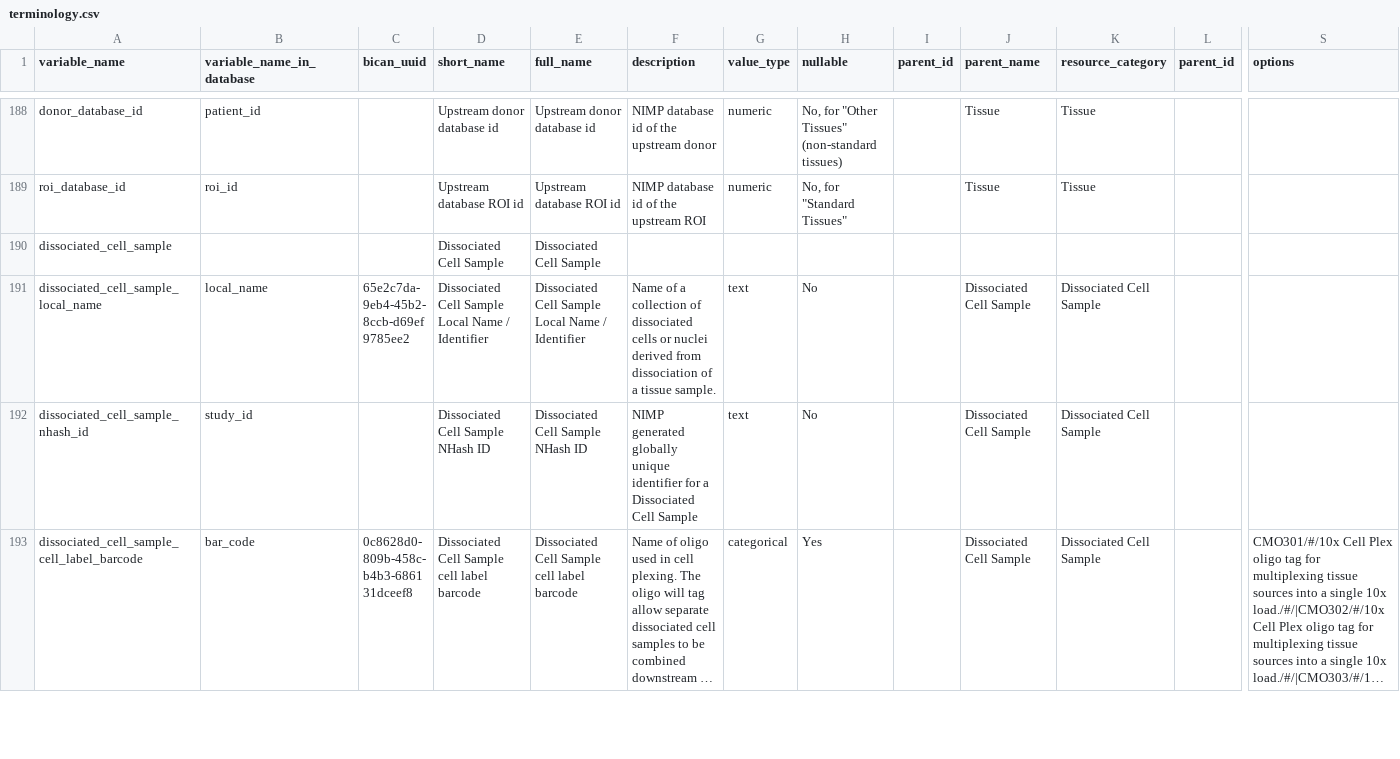
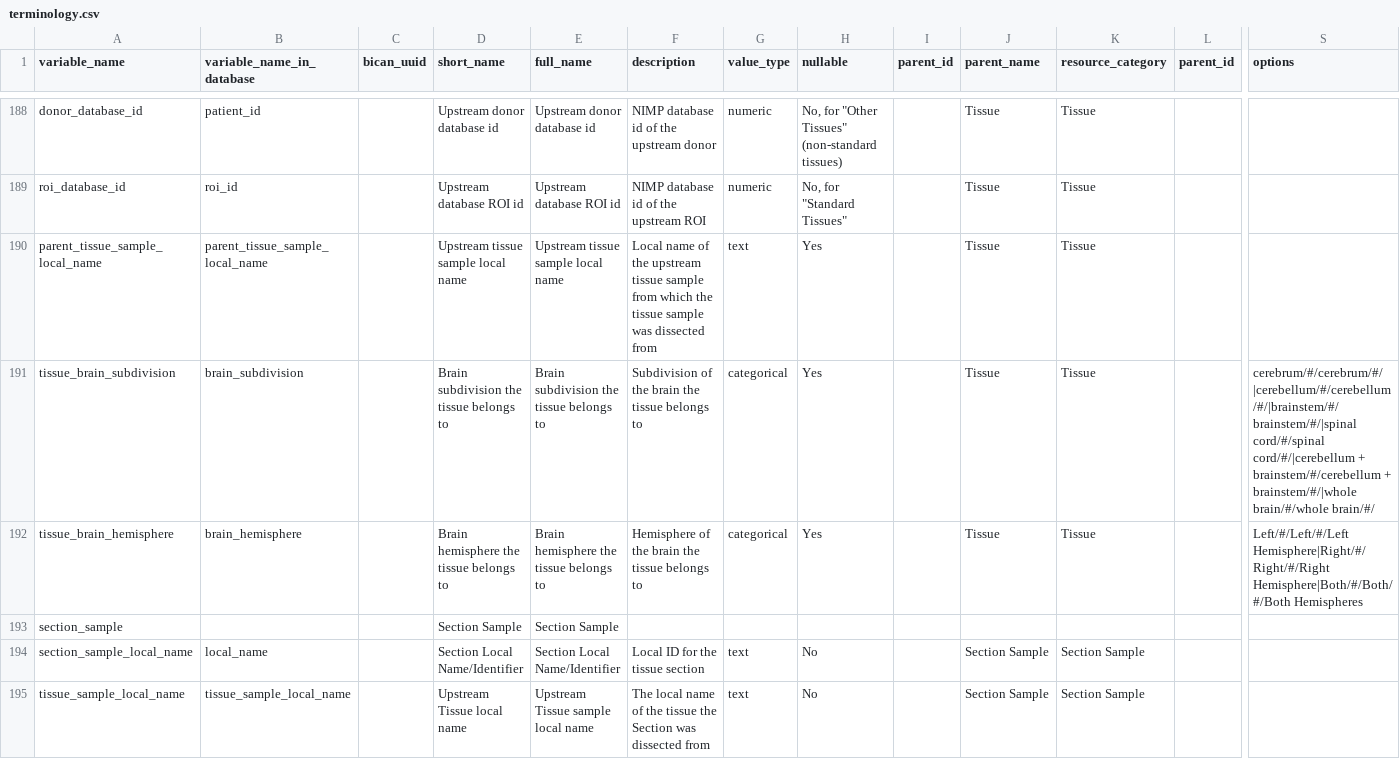
Before and after one commit to UTHealth-Data-Science/bican_specimen_portal_metadata, a CSV file: terminology.csv, drawn as a sheet; only a part is shown, gaps mark what is left out; the shorter side is filled out with more unchanged rows; long unchanged cells end in …; rows hold the shown columns only; the diff covers the shown part only; the diff names each change by its address in the sheet, - before the commit and + after, or states it on an @@ line.

Commit message:
Update terminology.csv
Added section metadata. Updated tissue metadata (added new elements)

```diff
--- a/terminology.csv
+++ b/terminology.csv
+row 190: parent_tissue_sample_local_name | parent_tissue_sample_local_name |  | Upstream tissue sample local name | Upstream tissue sample local name | Local name of the upstream tissue sample from which the tissue sample was dissected from | text | Yes |  | Tissue | Tissue
+row 191: tissue_brain_subdivision | brain_subdivision |  | Brain subdivision the tissue belongs to | Brain subdivision the tissue belongs to | Subdivision of the brain the tissue belongs to | categorical | Yes |  | Tissue | Tissue |  | cerebrum/#/cerebrum/#/|cerebellum/#/cerebellum/#/|brainstem/#/brainstem/#/|spinal cord/#/spinal cord/#/|cerebellum + brainstem/#/cerebellum + brainstem/#/|whole brain/#/whole brain/#/
+row 192: tissue_brain_hemisphere | brain_hemisphere |  | Brain hemisphere the tissue belongs to | Brain hemisphere the tissue belongs to | Hemisphere of the brain the tissue belongs to | categorical | Yes |  | Tissue | Tissue |  | Left/#/Left/#/Left Hemisphere|Right/#/Right/#/Right Hemisphere|Both/#/Both/#/Both Hemispheres
+row 193: section_sample |  |  | Section Sample | Section Sample
+row 194: section_sample_local_name | local_name |  | Section Local Name/Identifier | Section Local Name/Identifier | Local ID for the tissue section | text | No |  | Section Sample | Section Sample
+row 195: tissue_sample_local_name | tissue_sample_local_name |  | Upstream Tissue local name | Upstream Tissue sample local name | The local name of the tissue the Section was dissected from | text | No |  | Section Sample | Section Sample
```
Also changed, not shown: 6 added rows and 2 edited cells elsewhere in this file.
